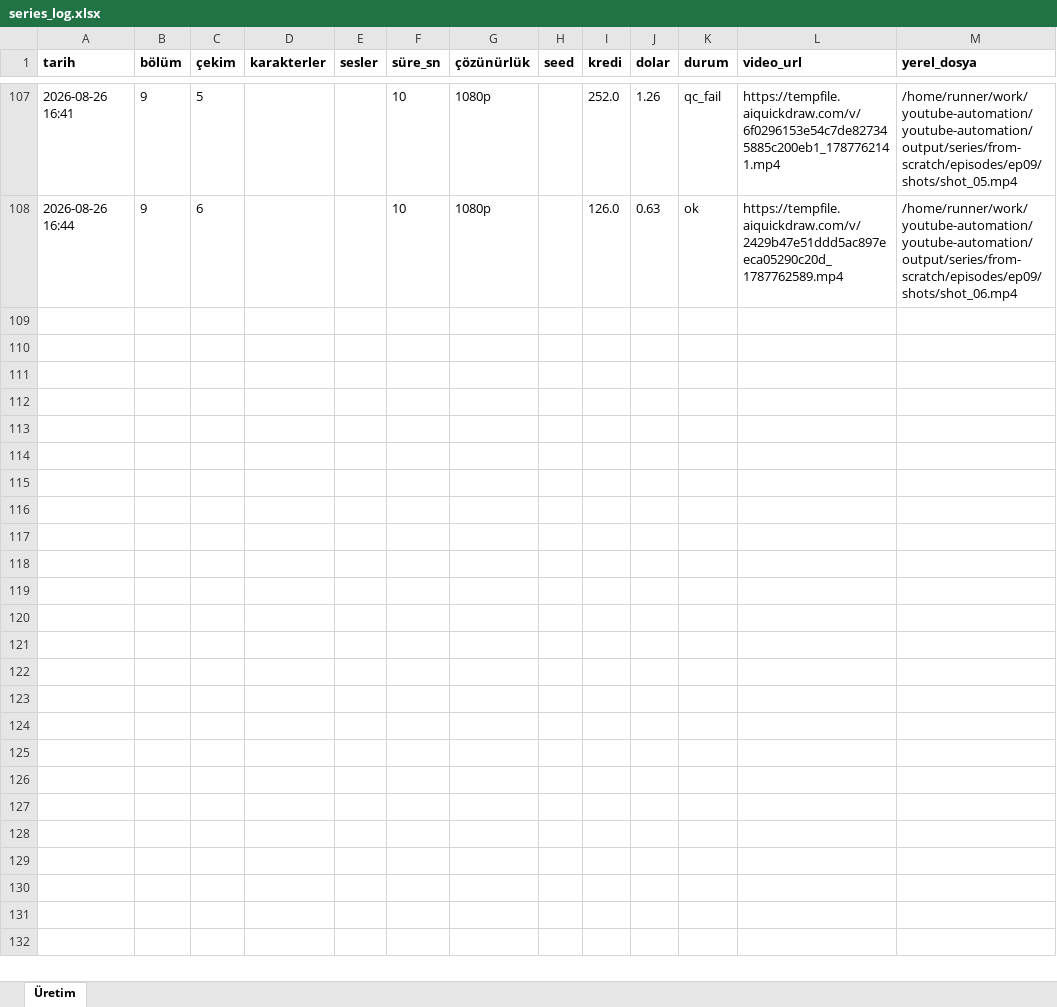
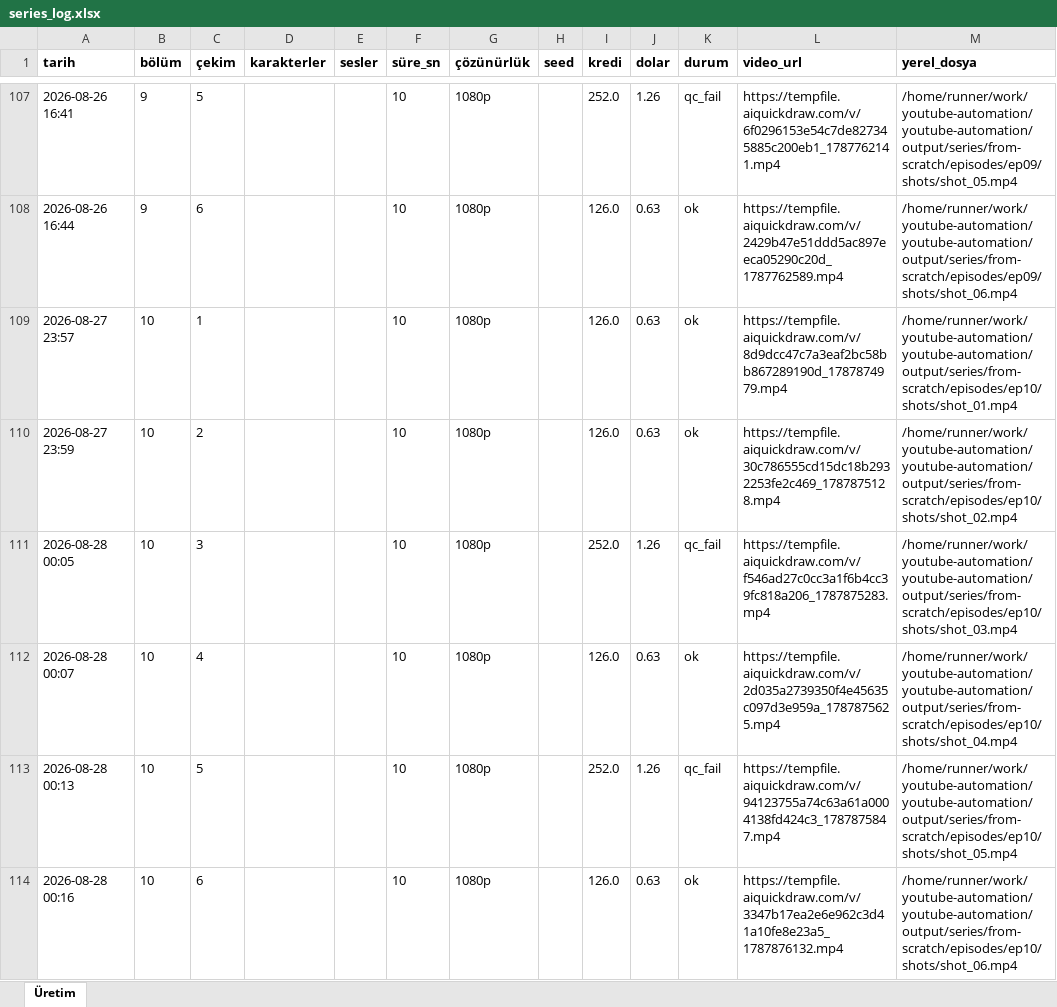
Before and after one commit to Wolkchen00/youtube-automation, an Excel workbook: aimagine/from-scratch/series_log.xlsx, sheet Üretim, drawn as a sheet; only a part is shown, gaps mark what is left out; values as stored, in another font and other column widths than the file's, no borders; the diff names each change by its address in the sheet, - before the commit and + after, or states it on an @@ line.

```diff
--- a/aimagine/from-scratch/series_log.xlsx (sheet Üretim)
+++ b/aimagine/from-scratch/series_log.xlsx (sheet Üretim)
+row 109: 2026-08-27 23:57 | 10 | 1 |  |  | 10 | 1080p |  | 126.0 | 0.63 | ok | https://tempfile.aiquickdraw.com/v/8d9dcc47c7a3eaf2bc58bb867289190d_1787874979.mp4 | /home/runner/work/youtube-automation/youtube-automation/output/series/from-scratch/episodes/ep10/shots/shot_01.mp4
+row 110: 2026-08-27 23:59 | 10 | 2 |  |  | 10 | 1080p |  | 126.0 | 0.63 | ok | https://tempfile.aiquickdraw.com/v/30c786555cd15dc18b2932253fe2c469_1787875128.mp4 | /home/runner/work/youtube-automation/youtube-automation/output/series/from-scratch/episodes/ep10/shots/shot_02.mp4
+row 111: 2026-08-28 00:05 | 10 | 3 |  |  | 10 | 1080p |  | 252.0 | 1.26 | qc_fail | https://tempfile.aiquickdraw.com/v/f546ad27c0cc3a1f6b4cc39fc818a206_1787875283.mp4 | /home/runner/work/youtube-automation/youtube-automation/output/series/from-scratch/episodes/ep10/shots/shot_03.mp4
+row 112: 2026-08-28 00:07 | 10 | 4 |  |  | 10 | 1080p |  | 126.0 | 0.63 | ok | https://tempfile.aiquickdraw.com/v/2d035a2739350f4e45635c097d3e959a_1787875625.mp4 | /home/runner/work/youtube-automation/youtube-automation/output/series/from-scratch/episodes/ep10/shots/shot_04.mp4
+row 113: 2026-08-28 00:13 | 10 | 5 |  |  | 10 | 1080p |  | 252.0 | 1.26 | qc_fail | https://tempfile.aiquickdraw.com/v/94123755a74c63a61a0004138fd424c3_1787875847.mp4 | /home/runner/work/youtube-automation/youtube-automation/output/series/from-scratch/episodes/ep10/shots/shot_05.mp4
+row 114: 2026-08-28 00:16 | 10 | 6 |  |  | 10 | 1080p |  | 126.0 | 0.63 | ok | https://tempfile.aiquickdraw.com/v/3347b17ea2e6e962c3d41a10fe8e23a5_1787876132.mp4 | /home/runner/work/youtube-automation/youtube-automation/output/series/from-scratch/episodes/ep10/shots/shot_06.mp4
```
Also changed, not shown: 11 other files.
